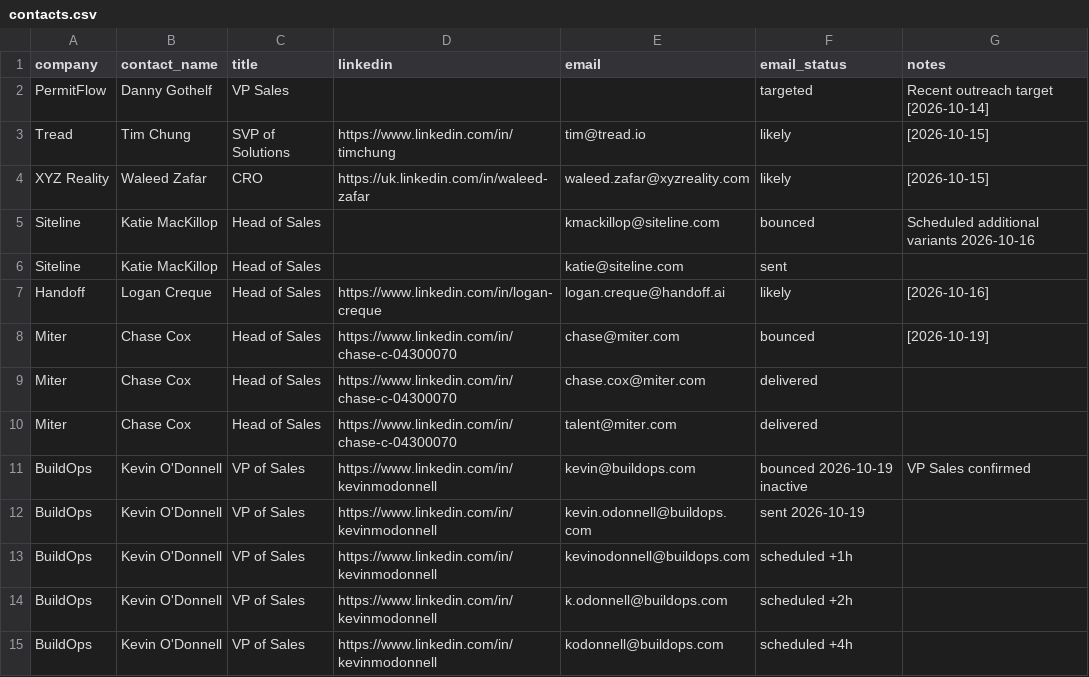
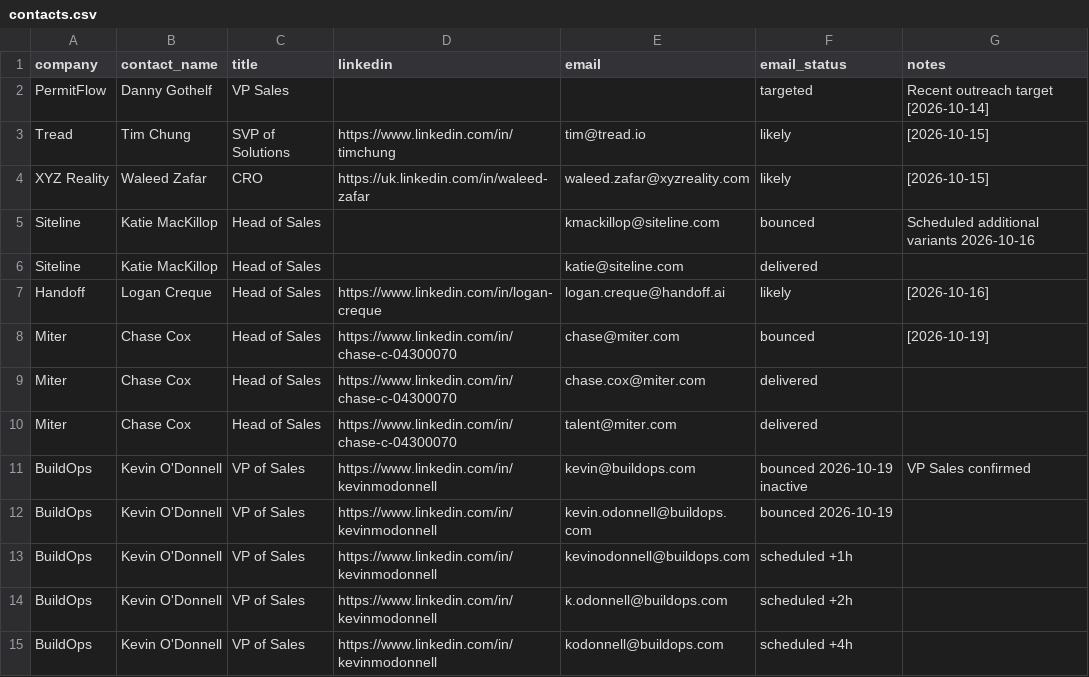
Before and after one commit to usabandit33/horizon-talent, a CSV file: data/contacts.csv, drawn as a sheet.

Commit message:
Update email statuses: kevin.odonnell@buildops.com bounced; katie@siteline.com delivered

```diff
--- a/data/contacts.csv
+++ b/data/contacts.csv
@@ -5,3 +5,3 @@ XYZ Reality,Waleed Zafar,CRO,https://uk.linkedin.com/in/waleed-zafar,waleed.zafa
 Siteline,Katie MacKillop,Head of Sales,,kmackillop@siteline.com,bounced,Scheduled additional variants 2026-10-16
-Siteline,Katie MacKillop,Head of Sales,,katie@siteline.com,sent,
+Siteline,Katie MacKillop,Head of Sales,,katie@siteline.com,delivered,
 Handoff,Logan Creque,Head of Sales,https://www.linkedin.com/in/logan-creque,logan.creque@handoff.ai,likely,[2026-10-16]
@@ -11,3 +11,3 @@ Miter,Chase Cox,Head of Sales,https://www.linkedin.com/in/chase-c-04300070,talen
 BuildOps,Kevin O'Donnell,VP of Sales,https://www.linkedin.com/in/kevinmodonnell,kevin@buildops.com,bounced 2026-10-19 inactive,VP Sales confirmed
-BuildOps,Kevin O'Donnell,VP of Sales,https://www.linkedin.com/in/kevinmodonnell,kevin.odonnell@buildops.com,sent 2026-10-19,
+BuildOps,Kevin O'Donnell,VP of Sales,https://www.linkedin.com/in/kevinmodonnell,kevin.odonnell@buildops.com,bounced 2026-10-19,
 BuildOps,Kevin O'Donnell,VP of Sales,https://www.linkedin.com/in/kevinmodonnell,kevinodonnell@buildops.com,scheduled +1h,
```
